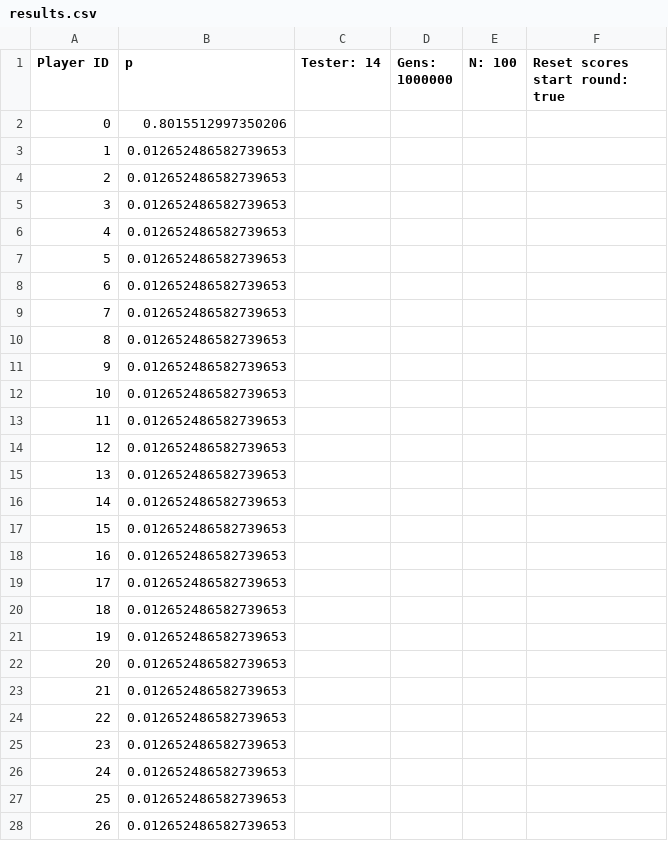
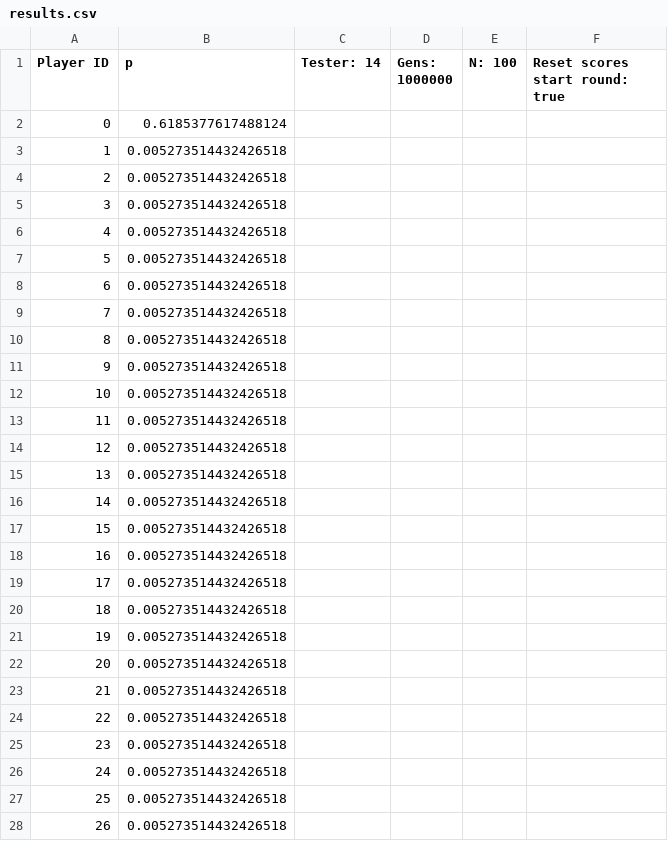
Before and after one commit to EvanORiordan/evoUGjava, a CSV file: results.csv, drawn as a sheet; only a part is shown; the diff covers the shown part only.

```diff
--- a/results.csv
+++ b/results.csv
@@ -1,28 +1,28 @@
 Player ID,p,Tester: 14,Gens: 1000000,N: 100,Reset scores start round: true
-0,0.8015512997350206
-1,0.012652486582739653
-2,0.012652486582739653
-3,0.012652486582739653
-4,0.012652486582739653
-5,0.012652486582739653
-6,0.012652486582739653
-7,0.012652486582739653
-8,0.012652486582739653
-9,0.012652486582739653
-10,0.012652486582739653
-11,0.012652486582739653
-12,0.012652486582739653
-13,0.012652486582739653
-14,0.012652486582739653
-15,0.012652486582739653
-16,0.012652486582739653
-17,0.012652486582739653
-18,0.012652486582739653
-19,0.012652486582739653
-20,0.012652486582739653
-21,0.012652486582739653
-22,0.012652486582739653
-23,0.012652486582739653
-24,0.012652486582739653
-25,0.012652486582739653
-26,0.012652486582739653
+0,0.6185377617488124
+1,0.005273514432426518
+2,0.005273514432426518
+3,0.005273514432426518
+4,0.005273514432426518
+5,0.005273514432426518
+6,0.005273514432426518
+7,0.005273514432426518
+8,0.005273514432426518
+9,0.005273514432426518
+10,0.005273514432426518
+11,0.005273514432426518
+12,0.005273514432426518
+13,0.005273514432426518
+14,0.005273514432426518
+15,0.005273514432426518
+16,0.005273514432426518
+17,0.005273514432426518
+18,0.005273514432426518
+19,0.005273514432426518
+20,0.005273514432426518
+21,0.005273514432426518
+22,0.005273514432426518
+23,0.005273514432426518
+24,0.005273514432426518
+25,0.005273514432426518
+26,0.005273514432426518
```
Also changed, not shown: 73 edited cells elsewhere in this file, 3 other files.
